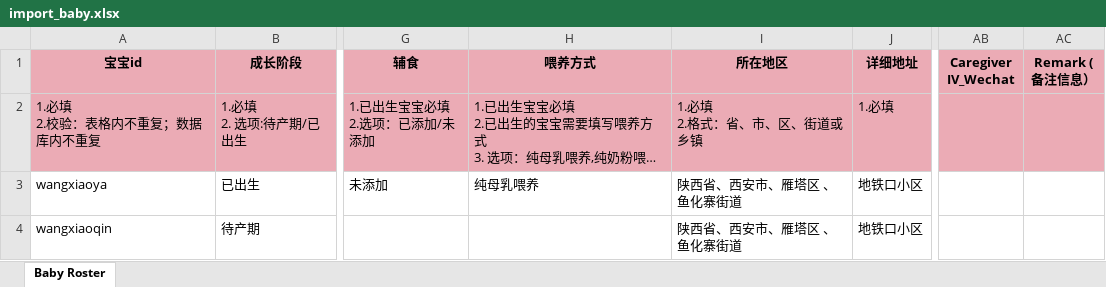
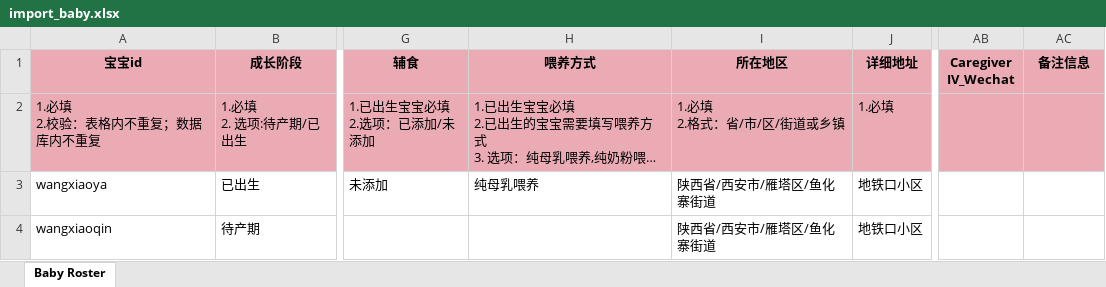
Before and after one commit to DHEPLab/visit-link-admin-web, an Excel workbook: public/static/template/import_baby.xlsx, sheet Baby Roster, drawn as a sheet; only a part is shown, gaps mark what is left out; long unchanged cells end in …; values as stored, in another font and other column widths than the file's, no borders; ↵ is a line break in a cell; the diff names each change by its address in the sheet, - before the commit and + after, or states it on an @@ line.

Commit message:
fix: import excel babies

```diff
--- a/public/static/template/import_baby.xlsx (sheet Baby Roster)
+++ b/public/static/template/import_baby.xlsx (sheet Baby Roster)
-AC1: Remark (备注信息）
+AC1: 备注信息
-I2 (所在地区): 1.必填 ↵ 2.格式：省、市、区、街道或乡镇
+I2 (所在地区): 1.必填 ↵ 2.格式：省/市/区/街道或乡镇
-I3:I4 (所在地区): 陕西省、西安市、雁塔区 、鱼化寨街道
+I3:I4 (所在地区): 陕西省/西安市/雁塔区/鱼化寨街道
```
Also changed, not shown: 2 other files.
